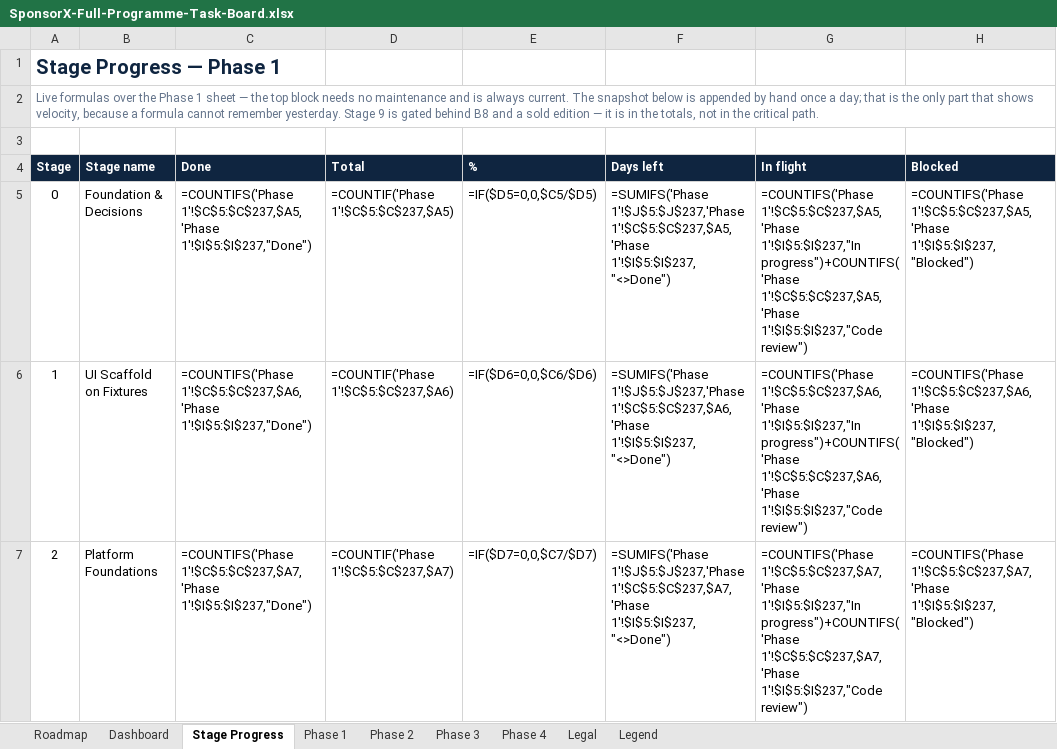
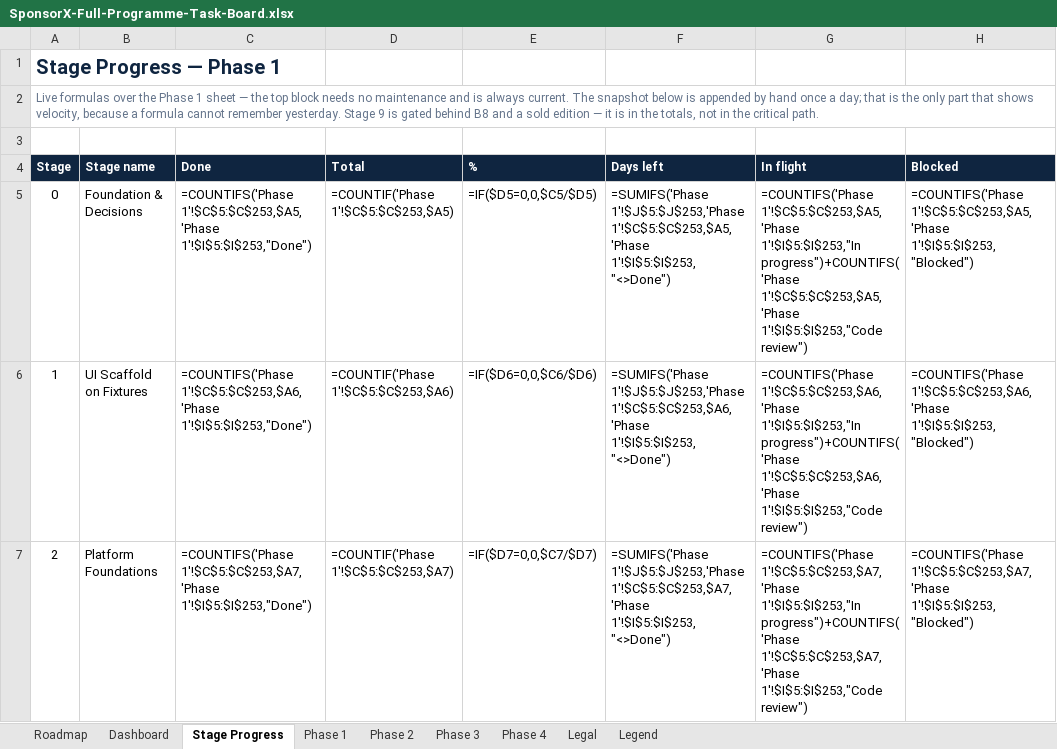
Before and after one commit to BTG-Sports/sponsorX_dev, an Excel workbook: Claude outputs/SponsorX-Full-Programme-Task-Board.xlsx, sheet Stage Progress, drawn as a sheet; only a part is shown; values as stored, in another font and other column widths than the file's, no borders; formulas without a stored value are shown as written; conditional formats not drawn; the diff covers the shown part only; the diff names each change by its address in the sheet, - before the commit and + after, or states it on an @@ line.

```diff
--- a/Claude outputs/SponsorX-Full-Programme-Task-Board.xlsx (sheet Stage Progress)
+++ b/Claude outputs/SponsorX-Full-Programme-Task-Board.xlsx (sheet Stage Progress)
-C5 (Done): =COUNTIFS('Phase 1'!$C$5:$C$237,$A5,'Phase 1'!$I$5:$I$237,"Done")
+C5 (Done): =COUNTIFS('Phase 1'!$C$5:$C$253,$A5,'Phase 1'!$I$5:$I$253,"Done")
-D5 (Total): =COUNTIF('Phase 1'!$C$5:$C$237,$A5)
+D5 (Total): =COUNTIF('Phase 1'!$C$5:$C$253,$A5)
-F5 (Days left): =SUMIFS('Phase 1'!$J$5:$J$237,'Phase 1'!$C$5:$C$237,$A5,'Phase 1'!$I$5:$I$237,"<>Done")
+F5 (Days left): =SUMIFS('Phase 1'!$J$5:$J$253,'Phase 1'!$C$5:$C$253,$A5,'Phase 1'!$I$5:$I$253,"<>Done")
-G5 (In flight): =COUNTIFS('Phase 1'!$C$5:$C$237,$A5,'Phase 1'!$I$5:$I$237,"In progress")+COUNTIFS('Phase 1'!$C$5:$C$237,$A5,'Phase 1'!$I$5:$I$237,"Code review")
+G5 (In flight): =COUNTIFS('Phase 1'!$C$5:$C$253,$A5,'Phase 1'!$I$5:$I$253,"In progress")+COUNTIFS('Phase 1'!$C$5:$C$253,$A5,'Phase 1'!$I$5:$I$253,"Code review")
-H5 (Blocked): =COUNTIFS('Phase 1'!$C$5:$C$237,$A5,'Phase 1'!$I$5:$I$237,"Blocked")
+H5 (Blocked): =COUNTIFS('Phase 1'!$C$5:$C$253,$A5,'Phase 1'!$I$5:$I$253,"Blocked")
-C6 (Done): =COUNTIFS('Phase 1'!$C$5:$C$237,$A6,'Phase 1'!$I$5:$I$237,"Done")
+C6 (Done): =COUNTIFS('Phase 1'!$C$5:$C$253,$A6,'Phase 1'!$I$5:$I$253,"Done")
-D6 (Total): =COUNTIF('Phase 1'!$C$5:$C$237,$A6)
+D6 (Total): =COUNTIF('Phase 1'!$C$5:$C$253,$A6)
-F6 (Days left): =SUMIFS('Phase 1'!$J$5:$J$237,'Phase 1'!$C$5:$C$237,$A6,'Phase 1'!$I$5:$I$237,"<>Done")
+F6 (Days left): =SUMIFS('Phase 1'!$J$5:$J$253,'Phase 1'!$C$5:$C$253,$A6,'Phase 1'!$I$5:$I$253,"<>Done")
-G6 (In flight): =COUNTIFS('Phase 1'!$C$5:$C$237,$A6,'Phase 1'!$I$5:$I$237,"In progress")+COUNTIFS('Phase 1'!$C$5:$C$237,$A6,'Phase 1'!$I$5:$I$237,"Code review")
+G6 (In flight): =COUNTIFS('Phase 1'!$C$5:$C$253,$A6,'Phase 1'!$I$5:$I$253,"In progress")+COUNTIFS('Phase 1'!$C$5:$C$253,$A6,'Phase 1'!$I$5:$I$253,"Code review")
-H6 (Blocked): =COUNTIFS('Phase 1'!$C$5:$C$237,$A6,'Phase 1'!$I$5:$I$237,"Blocked")
+H6 (Blocked): =COUNTIFS('Phase 1'!$C$5:$C$253,$A6,'Phase 1'!$I$5:$I$253,"Blocked")
-C7 (Done): =COUNTIFS('Phase 1'!$C$5:$C$237,$A7,'Phase 1'!$I$5:$I$237,"Done")
+C7 (Done): =COUNTIFS('Phase 1'!$C$5:$C$253,$A7,'Phase 1'!$I$5:$I$253,"Done")
-D7 (Total): =COUNTIF('Phase 1'!$C$5:$C$237,$A7)
+D7 (Total): =COUNTIF('Phase 1'!$C$5:$C$253,$A7)
-F7 (Days left): =SUMIFS('Phase 1'!$J$5:$J$237,'Phase 1'!$C$5:$C$237,$A7,'Phase 1'!$I$5:$I$237,"<>Done")
+F7 (Days left): =SUMIFS('Phase 1'!$J$5:$J$253,'Phase 1'!$C$5:$C$253,$A7,'Phase 1'!$I$5:$I$253,"<>Done")
-G7 (In flight): =COUNTIFS('Phase 1'!$C$5:$C$237,$A7,'Phase 1'!$I$5:$I$237,"In progress")+COUNTIFS('Phase 1'!$C$5:$C$237,$A7,'Phase 1'!$I$5:$I$237,"Code review")
+G7 (In flight): =COUNTIFS('Phase 1'!$C$5:$C$253,$A7,'Phase 1'!$I$5:$I$253,"In progress")+COUNTIFS('Phase 1'!$C$5:$C$253,$A7,'Phase 1'!$I$5:$I$253,"Code review")
-H7 (Blocked): =COUNTIFS('Phase 1'!$C$5:$C$237,$A7,'Phase 1'!$I$5:$I$237,"Blocked")
+H7 (Blocked): =COUNTIFS('Phase 1'!$C$5:$C$253,$A7,'Phase 1'!$I$5:$I$253,"Blocked")
```
Also changed, not shown: 1 added row and 35 edited cells elsewhere in this sheet, sheet Dashboard, sheet Phase 1, 16 other files.
